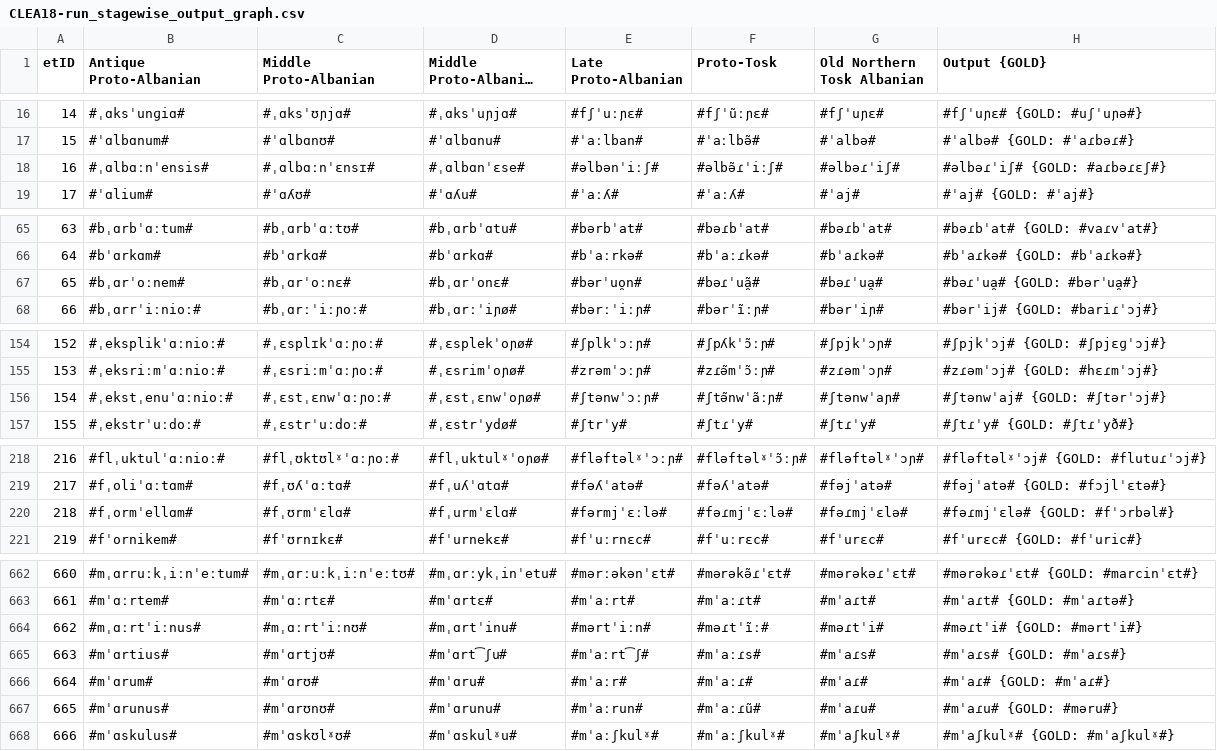
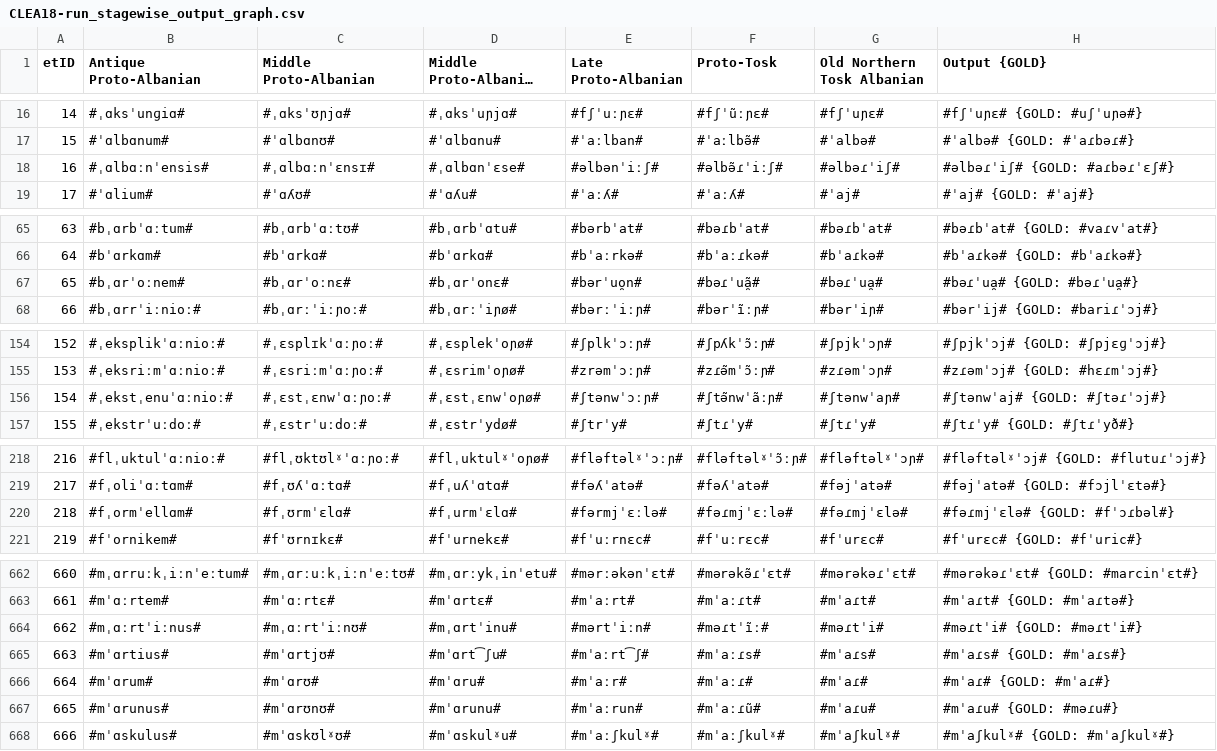
Before and after one commit to clmarr/Albanian-CFR, a CSV file: CLEA18-run/CLEA18-run_stagewise_output_graph.csv, drawn as a sheet; only a part is shown, gaps mark what is left out; long unchanged cells end in …; the diff covers the shown part only; the diff names each change by its address in the sheet, - before the commit and + after, or states it on an @@ line.

```diff
--- a/CLEA18-run/CLEA18-run_stagewise_output_graph.csv
+++ b/CLEA18-run/CLEA18-run_stagewise_output_graph.csv
-H18 (Output {GOLD}): #əlbəɾˈiʃ# {GOLD: #aɾbəɾɛʃ#}
+H18 (Output {GOLD}): #əlbəɾˈiʃ# {GOLD: #aɾbəɾˈɛʃ#}
-H67 (Output {GOLD}): #bəɾˈua̯# {GOLD: #bərˈua̯#}
+H67 (Output {GOLD}): #bəɾˈua̯# {GOLD: #bəɾˈua̯#}
-H156 (Output {GOLD}): #ʃtənwˈaj# {GOLD: #ʃtərˈɔj#}
+H156 (Output {GOLD}): #ʃtənwˈaj# {GOLD: #ʃtəɾˈɔj#}
-H220 (Output {GOLD}): #fəɾmjˈɛlə# {GOLD: #fˈɔrbəl#}
+H220 (Output {GOLD}): #fəɾmjˈɛlə# {GOLD: #fˈɔɾbəl#}
-H664 (Output {GOLD}): #məɾtˈi# {GOLD: #mərtˈi#}
+H664 (Output {GOLD}): #məɾtˈi# {GOLD: #məɾtˈi#}
-H667 (Output {GOLD}): #mˈaɾu# {GOLD: #məru#}
+H667 (Output {GOLD}): #mˈaɾu# {GOLD: #məɾu#}
```
Also changed, not shown: 9 edited cells elsewhere in this file, CLEA18-run/resultEditDistances.csv, 19 other files.
